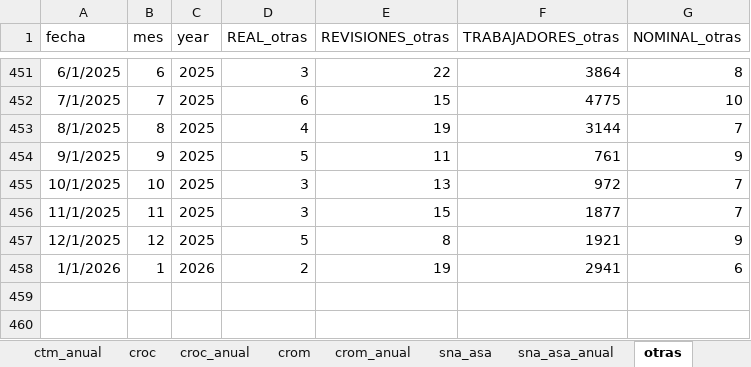
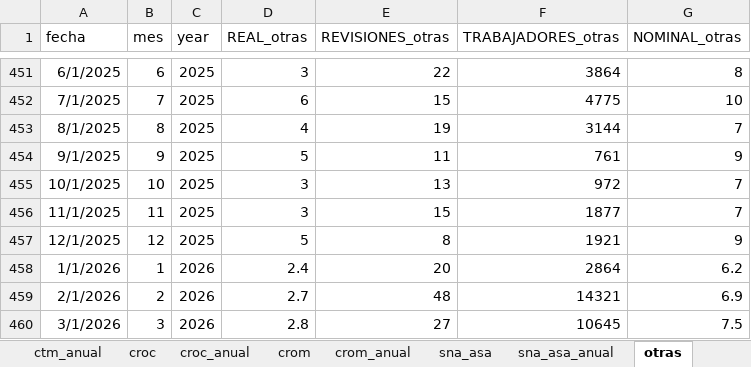
Before and after one commit to hisoto/Negociaci-n-laboral, an Excel workbook: excels/negociaciones_central.xlsx, sheet otras, drawn as a sheet; only a part is shown, gaps mark what is left out; values as stored, in another font and other column widths than the file's, no borders; the diff names each change by its address in the sheet, - before the commit and + after, or states it on an @@ line.

```diff
--- a/excels/negociaciones_central.xlsx (sheet otras)
+++ b/excels/negociaciones_central.xlsx (sheet otras)
-D458 (REAL_otras): 2
+D458 (REAL_otras): 2.4
-E458 (REVISIONES_otras): 19
+E458 (REVISIONES_otras): 20
-F458 (TRABAJADORES_otras): 2941
+F458 (TRABAJADORES_otras): 2864
-G458 (NOMINAL_otras): 6
+G458 (NOMINAL_otras): 6.2
+row 459: 2/1/2026 | 2 | 2026 | 2.7 | 48 | 14321 | 6.9
+row 460: 3/1/2026 | 3 | 2026 | 2.8 | 27 | 10645 | 7.5
```
Also changed, not shown: sheet no_esp, sheet crom, sheet croc, sheet ctm, sheet ind_ct, sheet sna_asa, 7 more sheets, excels/5.2.5 Emplazamientos a Huelgas por Entidad Federativa.xlsx, excels/HUELGAS.xlsx, 4 other files.
